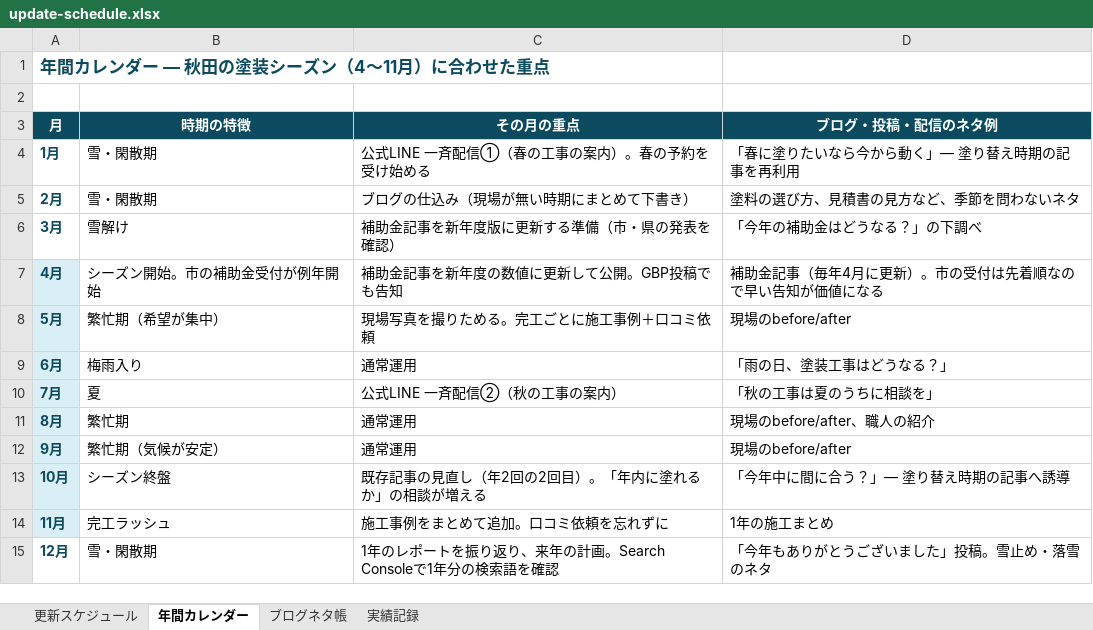
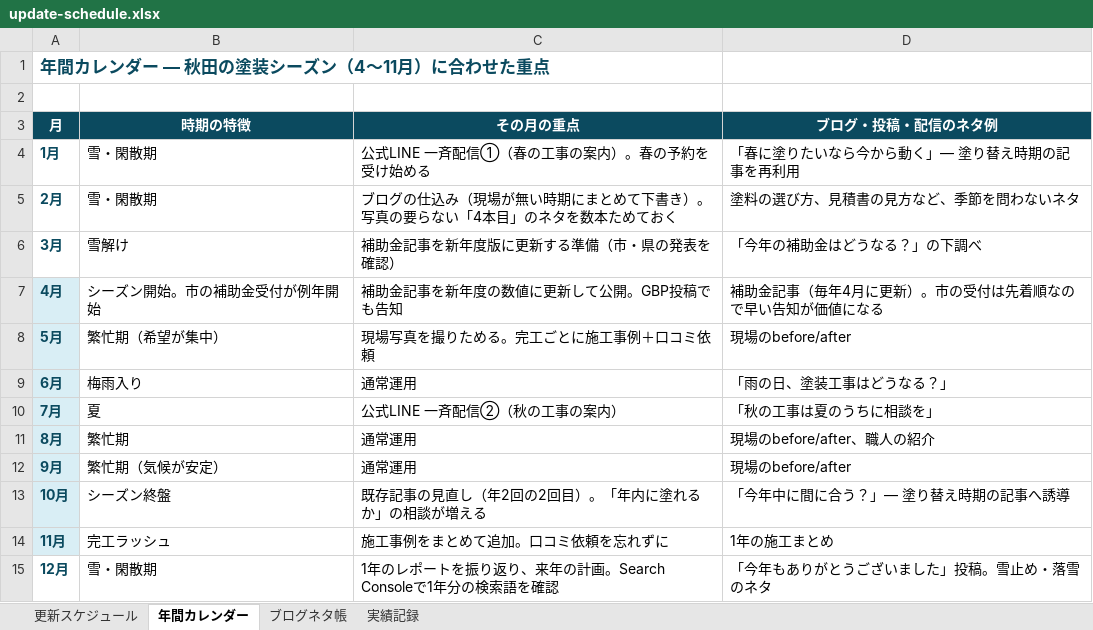
Before and after one commit to t1a2t2s3u/claude, an Excel workbook: docs/update-schedule.xlsx, sheet 年間カレンダー, drawn as a sheet; values as stored, in another font and other column widths than the file's, no borders; the diff names each change by its address in the sheet, - before the commit and + after, or states it on an @@ line.

```diff
--- a/docs/update-schedule.xlsx (sheet 年間カレンダー)
+++ b/docs/update-schedule.xlsx (sheet 年間カレンダー)
-C5 (その月の重点): ブログの仕込み（現場が無い時期にまとめて下書き）
+C5 (その月の重点): ブログの仕込み（現場が無い時期にまとめて下書き）。写真の要らない「4本目」のネタを数本ためておく
```
Also changed, not shown: sheet ブログネタ帳, sheet 更新スケジュール, 2 other files.
